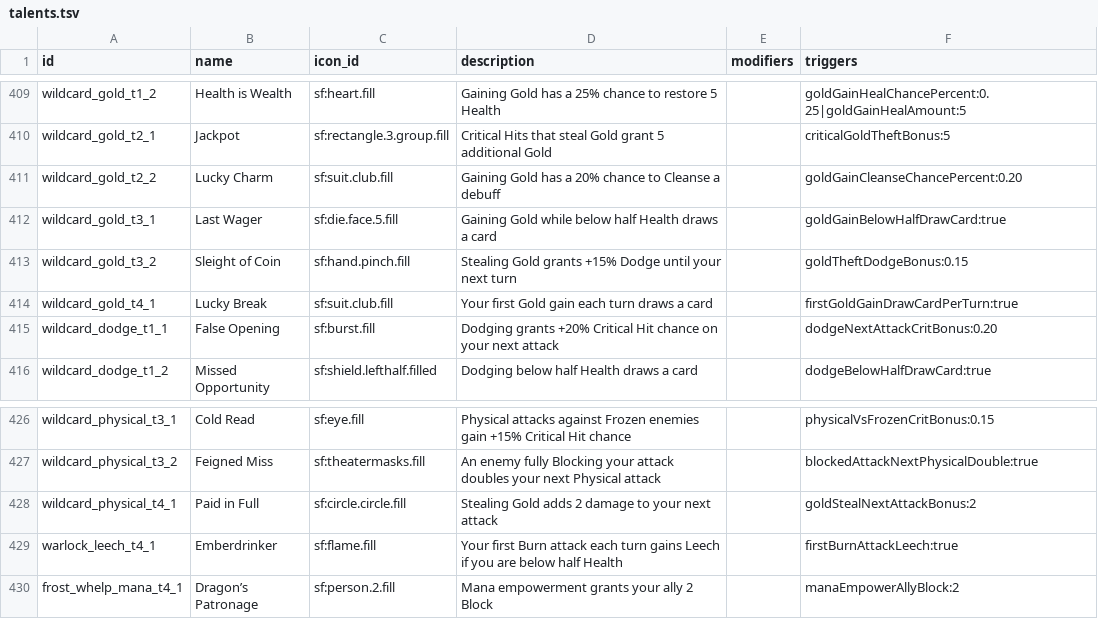
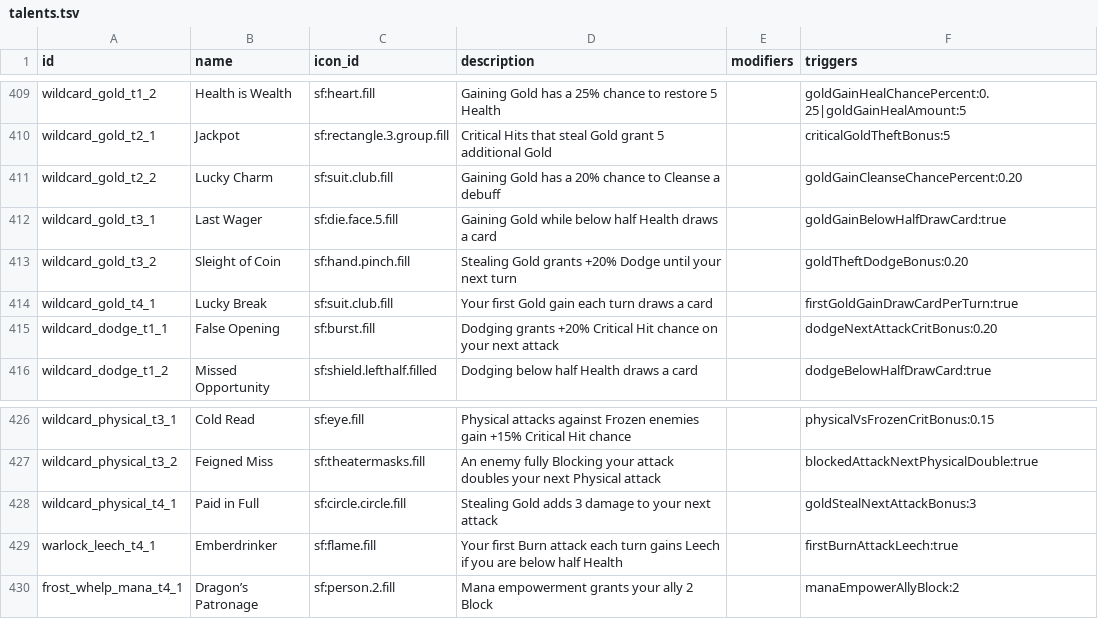
Before and after one commit to Talyen/Trinket, a TSV file: ContentManifest/talents.tsv, drawn as a sheet; only a part is shown, gaps mark what is left out.

```diff
--- a/ContentManifest/talents.tsv
+++ b/ContentManifest/talents.tsv
@@ -412,3 +412,3 @@ wildcard_gold_t2_2	Lucky Charm	sf:suit.club.fill	Gaining Gold has a 20% chance t
 wildcard_gold_t3_1	Last Wager	sf:die.face.5.fill	Gaining Gold while below half Health draws a card		goldGainBelowHalfDrawCard:true
-wildcard_gold_t3_2	Sleight of Coin	sf:hand.pinch.fill	Stealing Gold grants +15% Dodge until your next turn		goldTheftDodgeBonus:0.15
+wildcard_gold_t3_2	Sleight of Coin	sf:hand.pinch.fill	Stealing Gold grants +20% Dodge until your next turn		goldTheftDodgeBonus:0.20
 wildcard_gold_t4_1	Lucky Break	sf:suit.club.fill	Your first Gold gain each turn draws a card		firstGoldGainDrawCardPerTurn:true
@@ -427,3 +427,3 @@ wildcard_physical_t3_1	Cold Read	sf:eye.fill	Physical attacks against Frozen ene
 wildcard_physical_t3_2	Feigned Miss	sf:theatermasks.fill	An enemy fully Blocking your attack doubles your next Physical attack		blockedAttackNextPhysicalDouble:true
-wildcard_physical_t4_1	Paid in Full	sf:circle.circle.fill	Stealing Gold adds 2 damage to your next attack		goldStealNextAttackBonus:2
+wildcard_physical_t4_1	Paid in Full	sf:circle.circle.fill	Stealing Gold adds 3 damage to your next attack		goldStealNextAttackBonus:3
 warlock_leech_t4_1	Emberdrinker	sf:flame.fill	Your first Burn attack each turn gains Leech if you are below half Health		firstBurnAttackLeech:true
```
Also changed, not shown: 6 other files.
